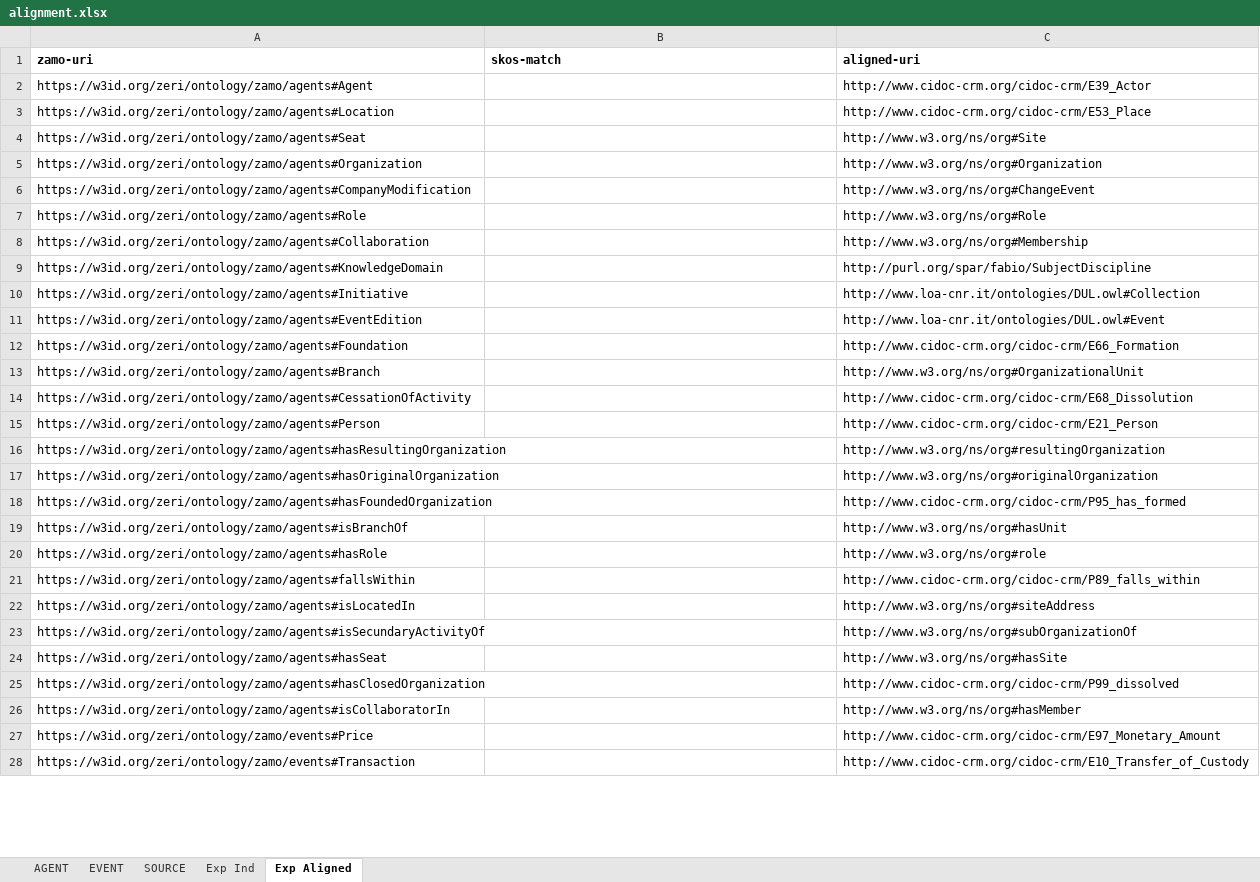
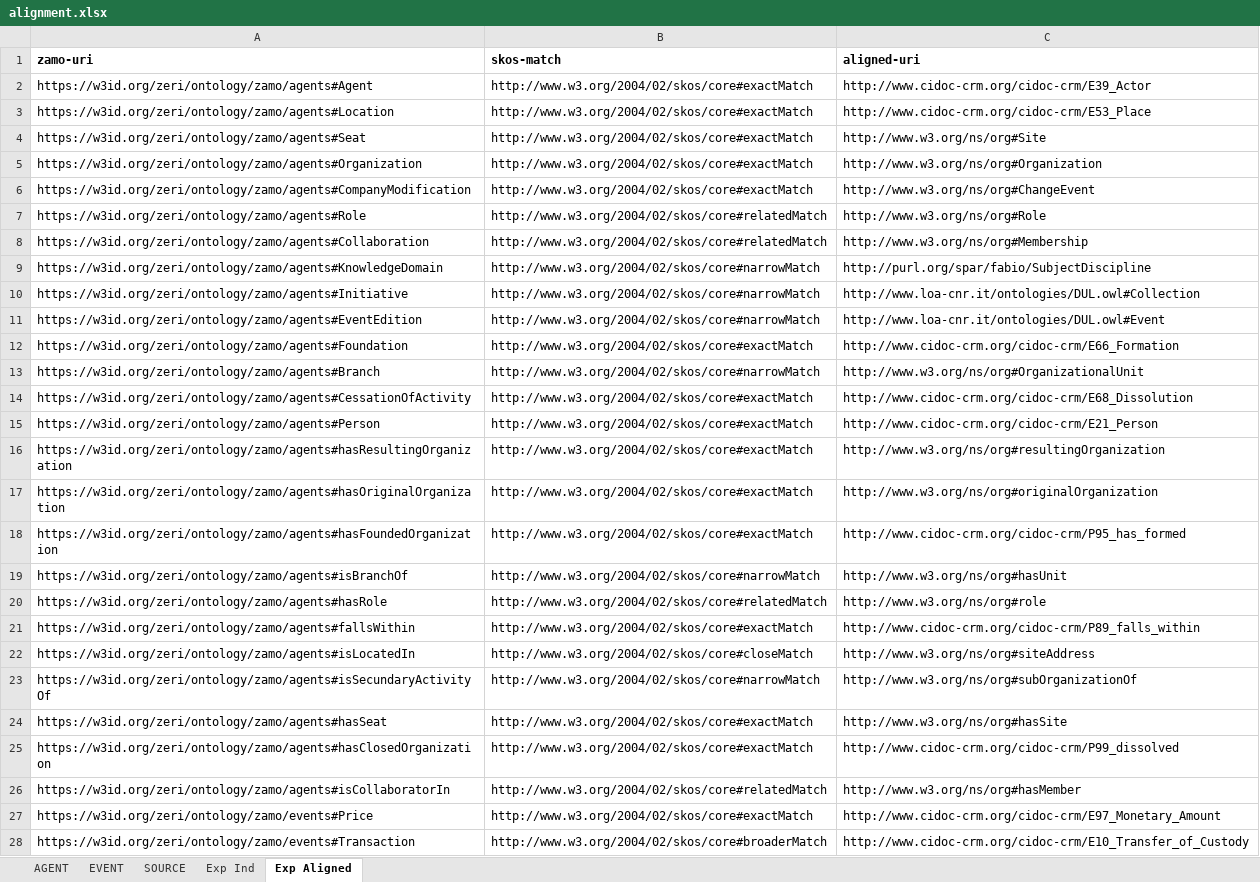
Before and after one commit to fondazerimv/amontolgy, an Excel workbook: ancillary/alignment.xlsx, sheet Exp Aligned, drawn as a sheet; only a part is shown; values as stored, in another font and other column widths than the file's, no borders; the diff covers the shown part only; the diff names each change by its address in the sheet, - before the commit and + after, or states it on an @@ line.

Commit message:
draft alignment completed

```diff
--- a/ancillary/alignment.xlsx (sheet Exp Aligned)
+++ b/ancillary/alignment.xlsx (sheet Exp Aligned)
-B2:B6 (skos-match): (empty)
+B2:B6 (skos-match): http://www.w3.org/2004/02/skos/core#exactMatch
-B7:B8 (skos-match): (empty)
+B7:B8 (skos-match): http://www.w3.org/2004/02/skos/core#relatedMatch
-B9:B11 (skos-match): (empty)
+B9:B11 (skos-match): http://www.w3.org/2004/02/skos/core#narrowMatch
-B12 (skos-match): (empty)
+B12 (skos-match): http://www.w3.org/2004/02/skos/core#exactMatch
-B13 (skos-match): (empty)
+B13 (skos-match): http://www.w3.org/2004/02/skos/core#narrowMatch
-B14:B18 (skos-match): (empty)
+B14:B18 (skos-match): http://www.w3.org/2004/02/skos/core#exactMatch
-B19 (skos-match): (empty)
+B19 (skos-match): http://www.w3.org/2004/02/skos/core#narrowMatch
-B20 (skos-match): (empty)
+B20 (skos-match): http://www.w3.org/2004/02/skos/core#relatedMatch
-B21 (skos-match): (empty)
+B21 (skos-match): http://www.w3.org/2004/02/skos/core#exactMatch
-B22 (skos-match): (empty)
+B22 (skos-match): http://www.w3.org/2004/02/skos/core#closeMatch
-B23 (skos-match): (empty)
+B23 (skos-match): http://www.w3.org/2004/02/skos/core#narrowMatch
-B24:B25 (skos-match): (empty)
+B24:B25 (skos-match): http://www.w3.org/2004/02/skos/core#exactMatch
-B26 (skos-match): (empty)
+B26 (skos-match): http://www.w3.org/2004/02/skos/core#relatedMatch
-B27 (skos-match): (empty)
+B27 (skos-match): http://www.w3.org/2004/02/skos/core#exactMatch
-B28 (skos-match): (empty)
+B28 (skos-match): http://www.w3.org/2004/02/skos/core#broaderMatch
```
Also changed, not shown: 51 edited cells and cell formats elsewhere in this sheet, 1 other file.
